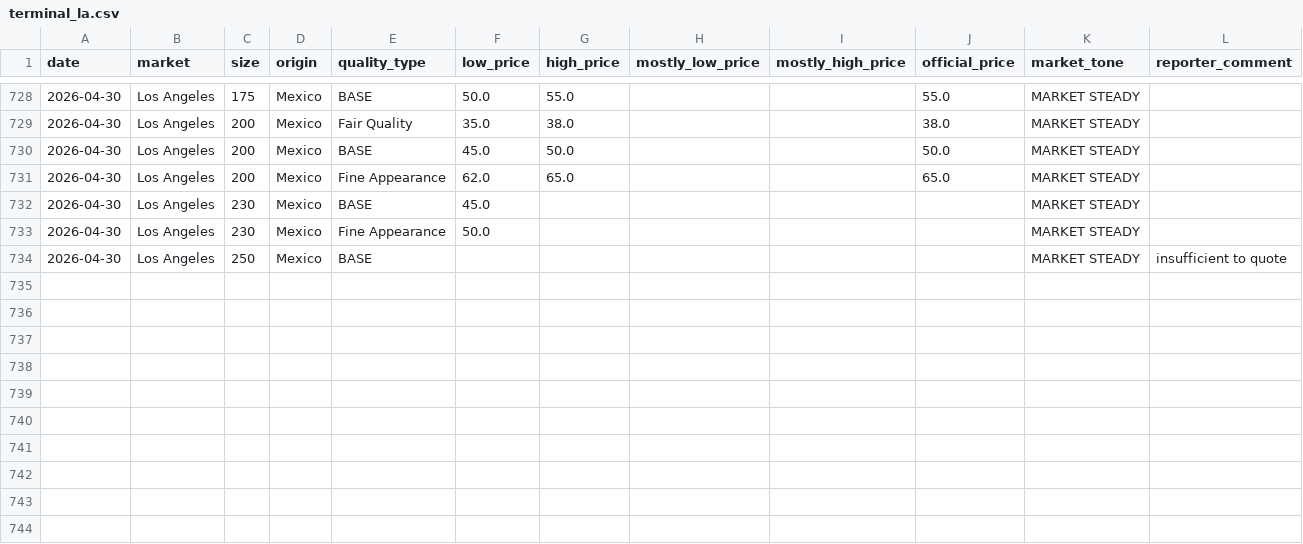
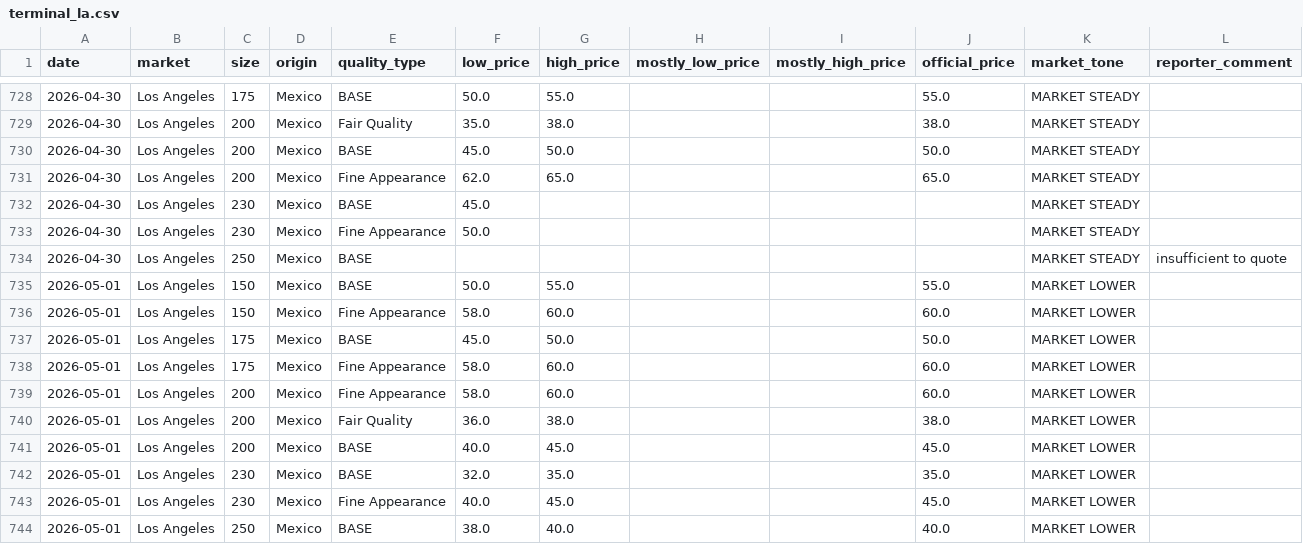
Before and after one commit to savic14/lime_intel, a CSV file: data/processed/terminal_la.csv, drawn as a sheet; only a part is shown, gaps mark what is left out.

```diff
--- a/data/processed/terminal_la.csv
+++ b/data/processed/terminal_la.csv
@@ -734 +734,11 @@ date,market,size,origin,quality_type,low_price,high_price,mostly_low_price,mostl
 2026-04-30,Los Angeles,250,Mexico,BASE,,,,,,MARKET STEADY,insufficient to quote
+2026-05-01,Los Angeles,150,Mexico,BASE,50.0,55.0,,,55.0,MARKET LOWER,
+2026-05-01,Los Angeles,150,Mexico,Fine Appearance,58.0,60.0,,,60.0,MARKET LOWER,
+2026-05-01,Los Angeles,175,Mexico,BASE,45.0,50.0,,,50.0,MARKET LOWER,
+2026-05-01,Los Angeles,175,Mexico,Fine Appearance,58.0,60.0,,,60.0,MARKET LOWER,
+2026-05-01,Los Angeles,200,Mexico,Fine Appearance,58.0,60.0,,,60.0,MARKET LOWER,
+2026-05-01,Los Angeles,200,Mexico,Fair Quality,36.0,38.0,,,38.0,MARKET LOWER,
+2026-05-01,Los Angeles,200,Mexico,BASE,40.0,45.0,,,45.0,MARKET LOWER,
+2026-05-01,Los Angeles,230,Mexico,BASE,32.0,35.0,,,35.0,MARKET LOWER,
+2026-05-01,Los Angeles,230,Mexico,Fine Appearance,40.0,45.0,,,45.0,MARKET LOWER,
+2026-05-01,Los Angeles,250,Mexico,BASE,38.0,40.0,,,40.0,MARKET LOWER,
```
Also changed, not shown: data/processed/daily_forecast_base.csv, data/processed/terminal_atlanta.csv, 6 other files.
